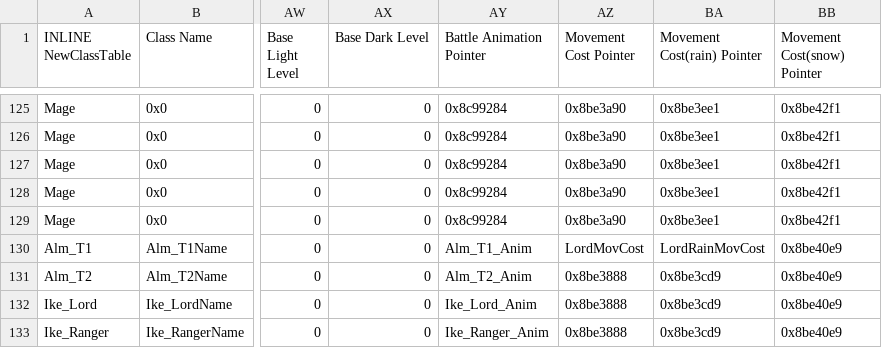
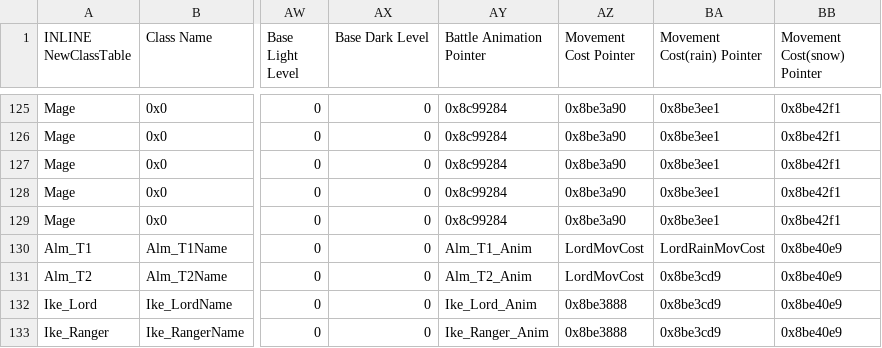
Before and after one commit to Veslyquix/SRR_FEGBA, a CSV file: Patches/FE7/Tables/ClassForm_00BE015C.csv, drawn as a sheet; only a part is shown, gaps mark what is left out; the diff names each change by its address in the sheet, - before the commit and + after, or states it on an @@ line.

```diff
--- a/Patches/FE7/Tables/ClassForm_00BE015C.csv
+++ b/Patches/FE7/Tables/ClassForm_00BE015C.csv
-AZ131 (Movement Cost Pointer): 0x8be3888
+AZ131 (Movement Cost Pointer): LordMovCost
```
Also changed, not shown: Patches/FE6/Tables/ClassFE6Form_0060A0E8.csv, 4 other files.
